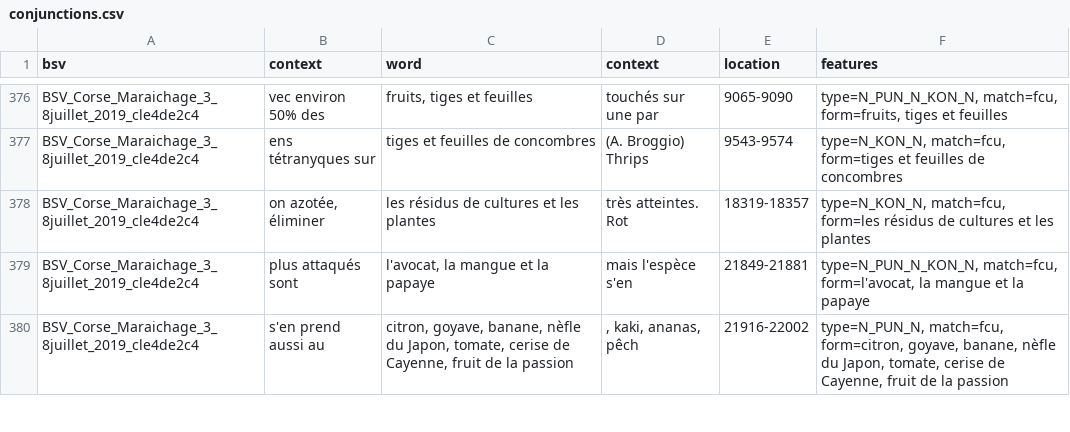
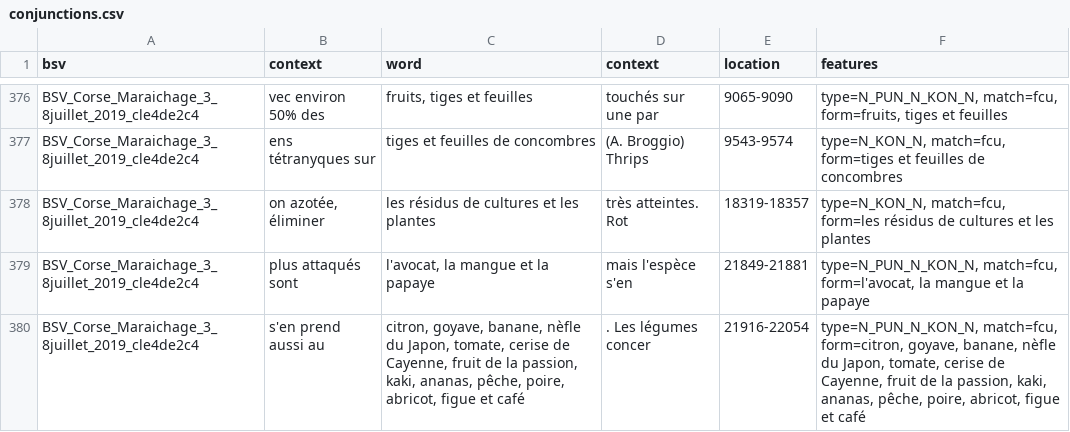
Before and after one commit to kouklinaa/Term-extraction, a CSV file: output/conjunctions.csv, drawn as a sheet; only a part is shown, gaps mark what is left out; the diff covers the shown part only.

```diff
--- a/output/conjunctions.csv
+++ b/output/conjunctions.csv
@@ -385,2 +385,2 @@
 "BSV_Corse_Maraichage_3_8juillet_2019_cle4de2c4"	"plus attaqués sont"	"l'avocat, la mangue et la papaye"	"mais l'espèce s'en"	"21849-21881"	"type=N_PUN_N_KON_N, match=fcu, form=l'avocat, la mangue et la papaye"
-"BSV_Corse_Maraichage_3_8juillet_2019_cle4de2c4"	"s'en prend aussi au"	"citron, goyave, banane, nèfle du Japon, tomate, cerise de Cayenne, fruit de la passion"	", kaki, ananas, pêch"	"21916-22002"	"type=N_PUN_N, match=fcu, form=citron, goyave, banane, nèfle du Japon, tomate, cerise de Cayenne, fruit de la passion"
+"BSV_Corse_Maraichage_3_8juillet_2019_cle4de2c4"	"s'en prend aussi au"	"citron, goyave, banane, nèfle du Japon, tomate, cerise de Cayenne, fruit de la passion, kaki, ananas, pêche, poire, abricot, figue et café"	". Les légumes concer"	"21916-22054"	"type=N_PUN_N_KON_N, match=fcu, form=citron, goyave, banane, nèfle du Japon, tomate, cerise de Cayenne, fruit de la passion, kaki, ananas, pêche, poire, abricot, figue et café"
```
Also changed, not shown: 5 removed rows and 16 edited cells elsewhere in this file, 13 other files.
